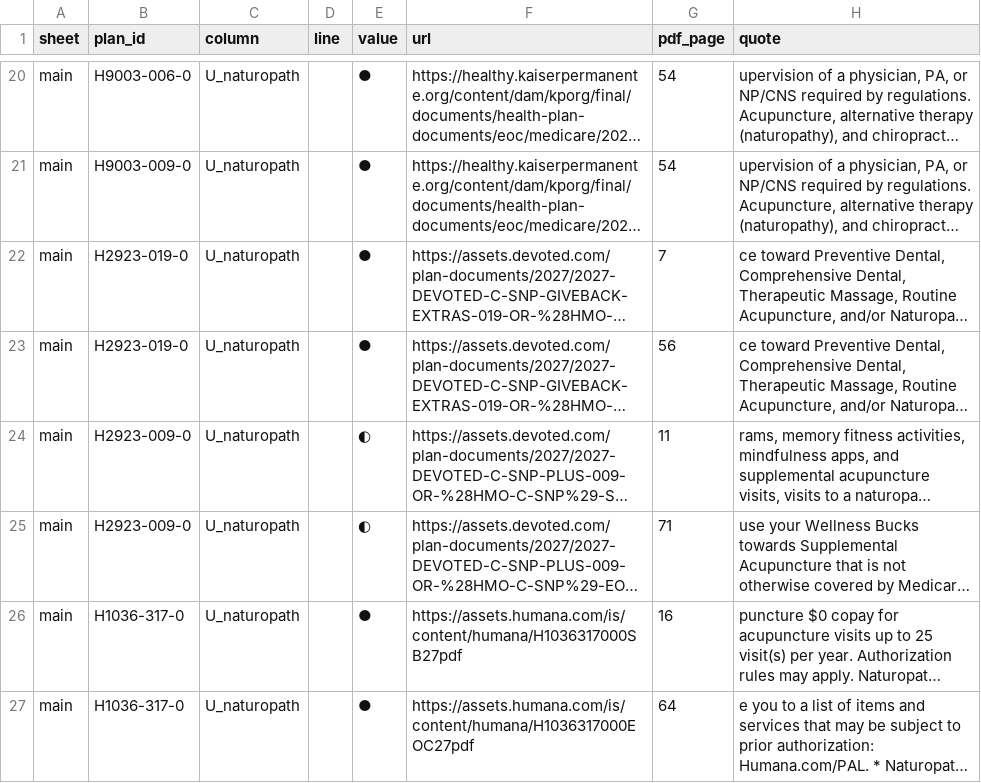
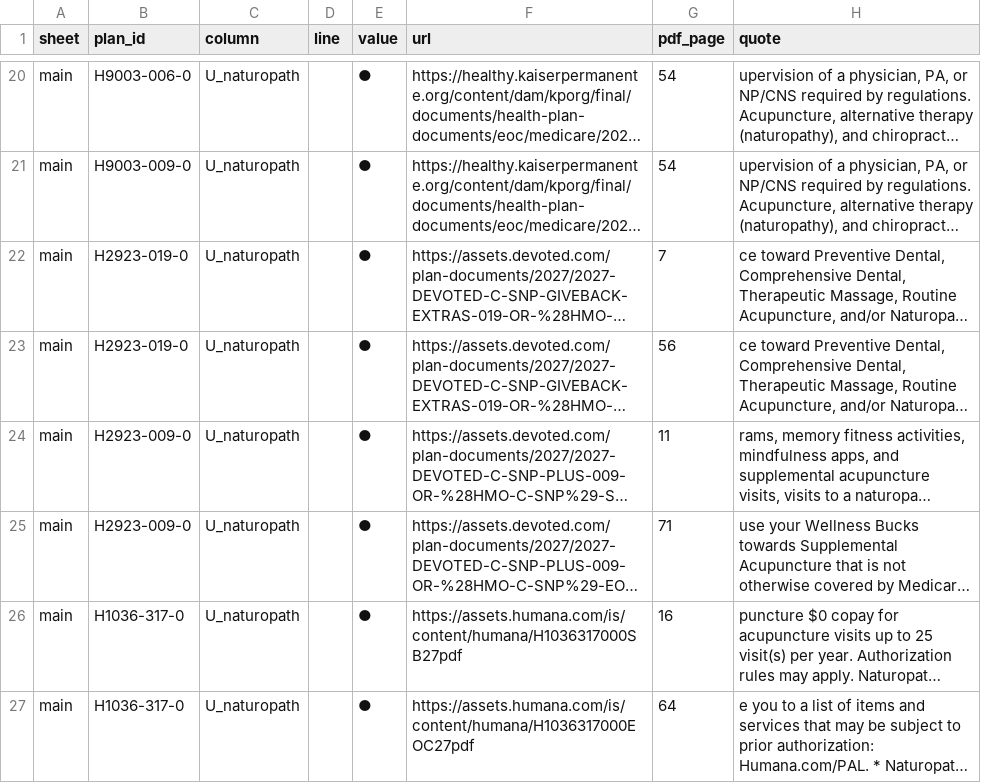
Before and after one commit to rosenhouse-bot-sandbox/shiba-data, a CSV file: data/2027/generated/citations.csv, drawn as a sheet; only a part is shown, gaps mark what is left out; long unchanged cells end in …; the diff names each change by its address in the sheet, - before the commit and + after, or states it on an @@ line.

```diff
--- a/data/2027/generated/citations.csv
+++ b/data/2027/generated/citations.csv
-E24:E25 (value): ◐
+E24:E25 (value): ●
```
Also changed, not shown: data/2027/edits.csv, 4 other files.
